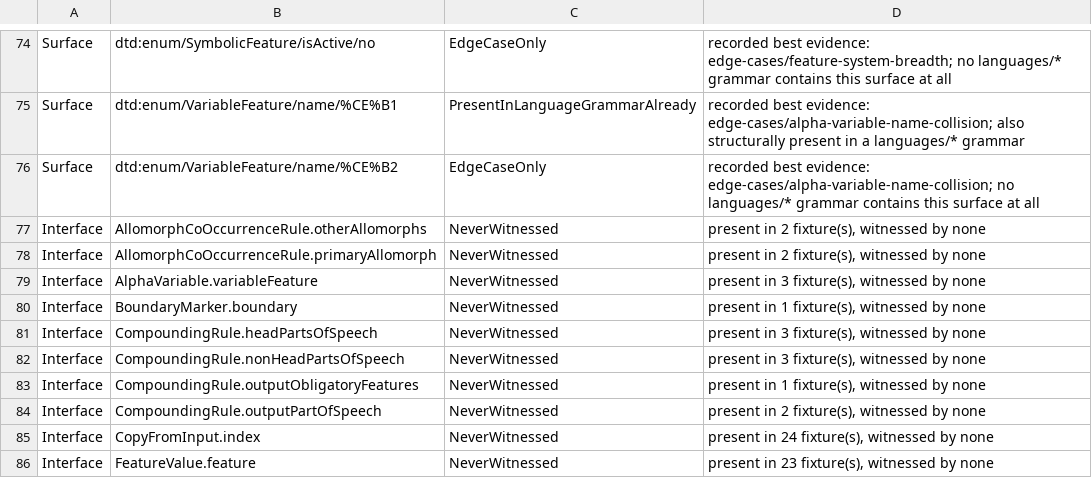
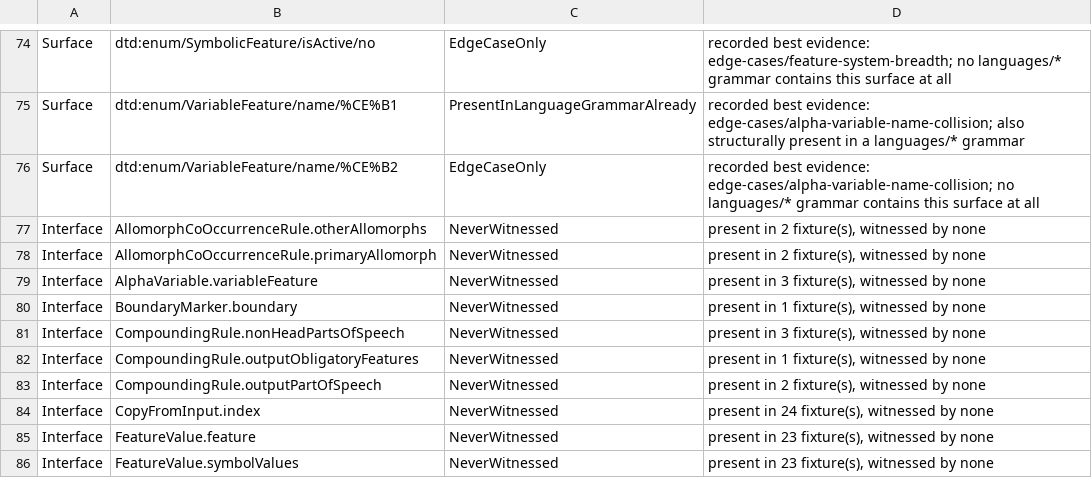
Before and after one commit to sillsdev/machine, a TSV file: conformance/fold-in-candidates.tsv, drawn as a sheet; only a part is shown, gaps mark what is left out; the shorter side is filled out with more unchanged rows.

```diff
--- a/conformance/fold-in-candidates.tsv
+++ b/conformance/fold-in-candidates.tsv
@@ -80,3 +80,2 @@ Interface	AlphaVariable.variableFeature	NeverWitnessed	present in 3 fixture(s),
 Interface	BoundaryMarker.boundary	NeverWitnessed	present in 1 fixture(s), witnessed by none
-Interface	CompoundingRule.headPartsOfSpeech	NeverWitnessed	present in 3 fixture(s), witnessed by none
 Interface	CompoundingRule.nonHeadPartsOfSpeech	NeverWitnessed	present in 3 fixture(s), witnessed by none
```
Also changed, not shown: conformance/construct-claim-corroboration.tsv, conformance/coverage.csv, 19 other files.
